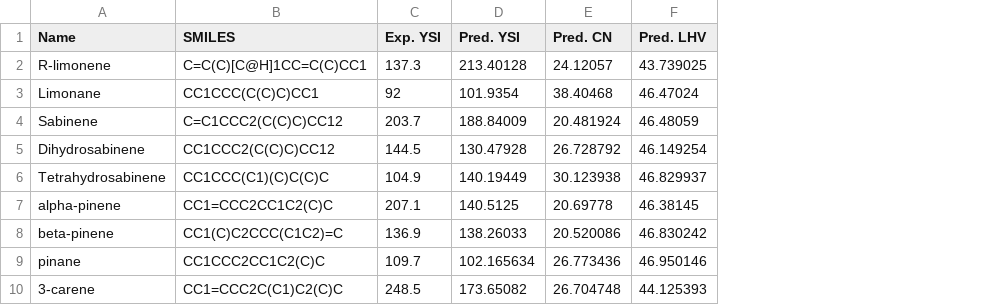
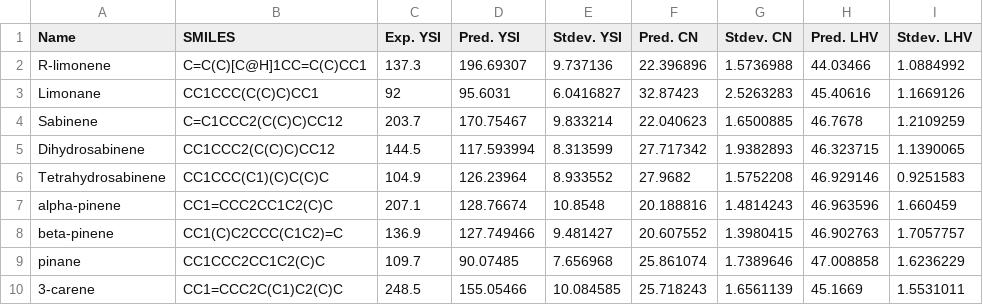
Before and after one commit to ECRL/publication_procedures, a CSV file: asme2022/terpenes/terpene_predictions.csv, drawn as a sheet; only a part is shown; addresses are those after the commit; the diff covers the shown part only; the diff names each change by its address in the sheet, - before the commit and + after, or states it on an @@ line.

```diff
--- a/asme2022/terpenes/terpene_predictions.csv
+++ b/asme2022/terpenes/terpene_predictions.csv
+column E (Stdev. YSI), rows 2-10: 9.737136 | 6.0416827 | 9.833214 | 8.313599 | 8.933552 | 10.8548 | 9.481427 | 7.656968 | 10.084585
+column G (Stdev. CN), rows 2-10: 1.5736988 | 2.5263283 | 1.6500885 | 1.9382893 | 1.5752208 | 1.4814243 | 1.3980415 | 1.7389646 | 1.6561139
+column I (Stdev. LHV), rows 2-10: 1.0884992 | 1.1669126 | 1.2109259 | 1.1390065 | 0.9251583 | 1.660459 | 1.7057757 | 1.6236229 | 1.5531011
-D2 (Pred. YSI): 213.40128
+D2 (Pred. YSI): 196.69307
-F2 (Pred. CN): 24.12057
+F2 (Pred. CN): 22.396896
-H2 (Pred. LHV): 43.739025
+H2 (Pred. LHV): 44.03466
-D3 (Pred. YSI): 101.9354
+D3 (Pred. YSI): 95.6031
-F3 (Pred. CN): 38.40468
+F3 (Pred. CN): 32.87423
-H3 (Pred. LHV): 46.47024
+H3 (Pred. LHV): 45.40616
-D4 (Pred. YSI): 188.84009
+D4 (Pred. YSI): 170.75467
-F4 (Pred. CN): 20.481924
+F4 (Pred. CN): 22.040623
-H4 (Pred. LHV): 46.48059
+H4 (Pred. LHV): 46.7678
-D5 (Pred. YSI): 130.47928
+D5 (Pred. YSI): 117.593994
-F5 (Pred. CN): 26.728792
+F5 (Pred. CN): 27.717342
-H5 (Pred. LHV): 46.149254
+H5 (Pred. LHV): 46.323715
-D6 (Pred. YSI): 140.19449
+D6 (Pred. YSI): 126.23964
-F6 (Pred. CN): 30.123938
+F6 (Pred. CN): 27.9682
-H6 (Pred. LHV): 46.829937
+H6 (Pred. LHV): 46.929146
-D7 (Pred. YSI): 140.5125
+D7 (Pred. YSI): 128.76674
-F7 (Pred. CN): 20.69778
+F7 (Pred. CN): 20.188816
-H7 (Pred. LHV): 46.38145
+H7 (Pred. LHV): 46.963596
-D8 (Pred. YSI): 138.26033
+D8 (Pred. YSI): 127.749466
-F8 (Pred. CN): 20.520086
+F8 (Pred. CN): 20.607552
-H8 (Pred. LHV): 46.830242
+H8 (Pred. LHV): 46.902763
-D9 (Pred. YSI): 102.165634
+D9 (Pred. YSI): 90.07485
-F9 (Pred. CN): 26.773436
+F9 (Pred. CN): 25.861074
-H9 (Pred. LHV): 46.950146
+H9 (Pred. LHV): 47.008858
-D10 (Pred. YSI): 173.65082
+D10 (Pred. YSI): 155.05466
-F10 (Pred. CN): 26.704748
+F10 (Pred. CN): 25.718243
-H10 (Pred. LHV): 44.125393
+H10 (Pred. LHV): 45.1669
```
Also changed, not shown: 45 edited cells elsewhere in this file, 9 other files.
